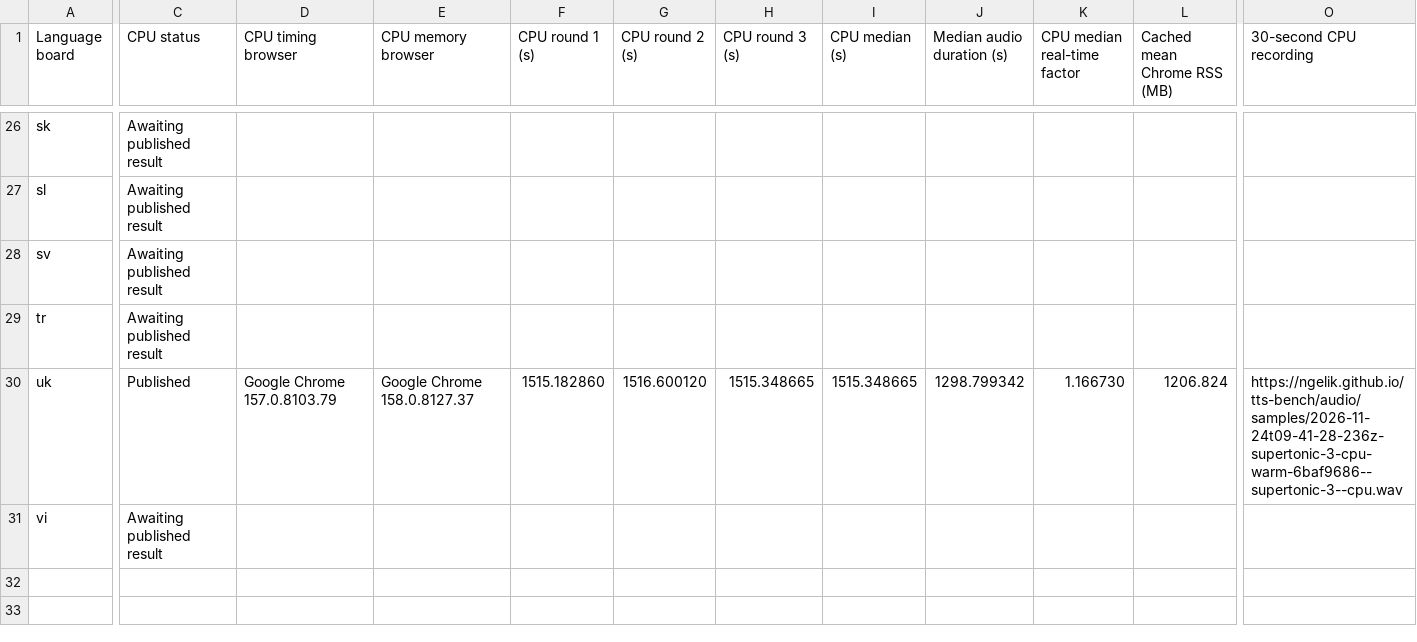
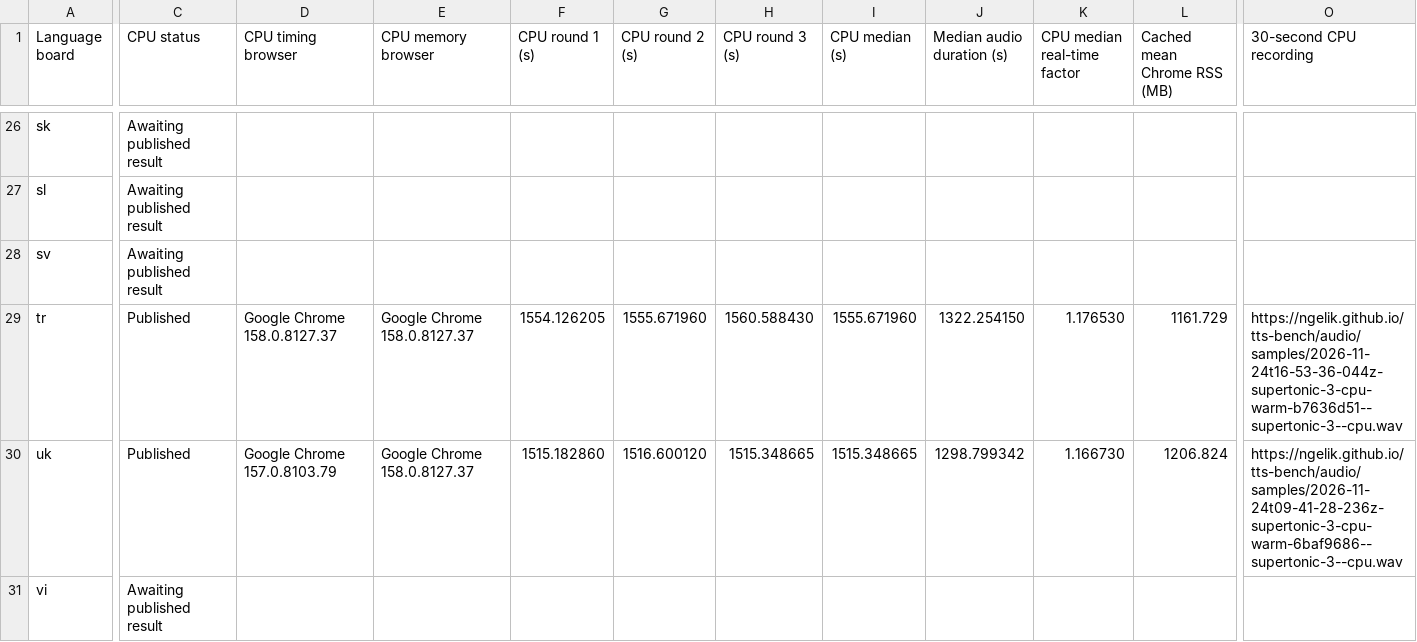
Before and after one commit to ngelik/tts-bench, a TSV file: docs/campaigns/supertonic-3/non-english-cpu-results.tsv, drawn as a sheet; only a part is shown, gaps mark what is left out; the diff covers the shown part only; the diff names each change by its address in the sheet, - before the commit and + after, or states it on an @@ line.

Commit message:
Publish Supertonic 3 CPU benchmarks for tr

```diff
--- a/docs/campaigns/supertonic-3/non-english-cpu-results.tsv
+++ b/docs/campaigns/supertonic-3/non-english-cpu-results.tsv
-C29 (CPU status): Awaiting published result
+C29 (CPU status): Published
-D29 (CPU timing browser): (empty)
+D29 (CPU timing browser): Google Chrome 158.0.8127.37
-E29 (CPU memory browser): (empty)
+E29 (CPU memory browser): Google Chrome 158.0.8127.37
-F29 (CPU round 1 (s)): (empty)
+F29 (CPU round 1 (s)): 1554.126205
-G29 (CPU round 2 (s)): (empty)
+G29 (CPU round 2 (s)): 1555.671960
-H29 (CPU round 3 (s)): (empty)
+H29 (CPU round 3 (s)): 1560.588430
-I29 (CPU median (s)): (empty)
+I29 (CPU median (s)): 1555.671960
-J29 (Median audio duration (s)): (empty)
+J29 (Median audio duration (s)): 1322.254150
-K29 (CPU median real-time factor): (empty)
+K29 (CPU median real-time factor): 1.176530
-L29 (Cached mean Chrome RSS (MB)): (empty)
+L29 (Cached mean Chrome RSS (MB)): 1161.729
-O29 (30-second CPU recording): (empty)
+O29 (30-second CPU recording): https://ngelik.github.io/tts-bench/audio/samples/2026-11-24t16-53-36-044z-supertonic-3-cpu-warm-b7636d51--supertonic-3--cpu.wav
```
Also changed, not shown: 2 edited cells elsewhere in this file, 16 other files.
